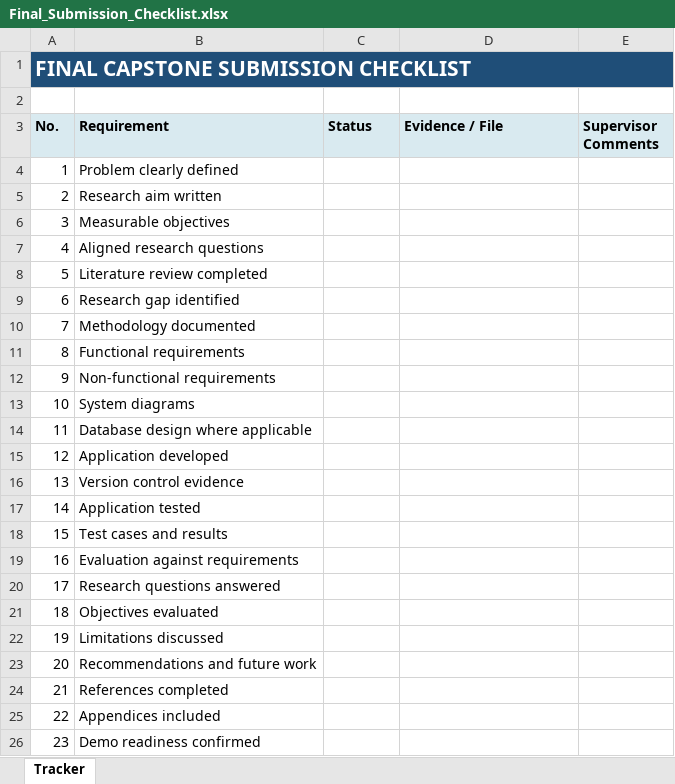
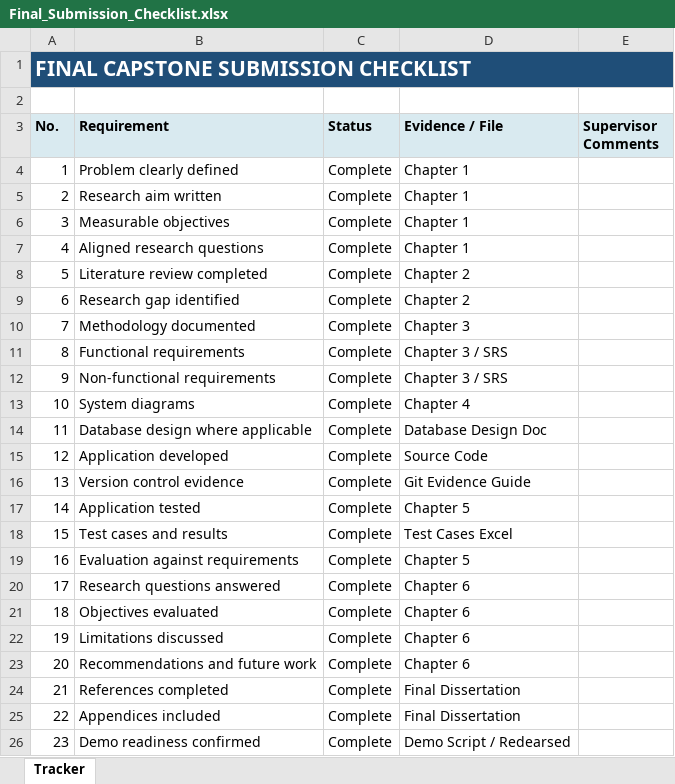
Before and after one commit to Unknown-S48/SPM622_SmarkDesk_Group_Project, an Excel workbook: SPM622 Group Project Documentation/Capstone_Project-for-SE2/12_Assessment/Final_Submission_Checklist.xlsx, sheet Tracker, drawn as a sheet; values as stored, in another font and other column widths than the file's, no borders; charts and pictures not drawn; the diff names each change by its address in the sheet, - before the commit and + after, or states it on an @@ line.

```diff
--- a/SPM622 Group Project Documentation/Capstone_Project-for-SE2/12_Assessment/Final_Submission_Checklist.xlsx (sheet Tracker)
+++ b/SPM622 Group Project Documentation/Capstone_Project-for-SE2/12_Assessment/Final_Submission_Checklist.xlsx (sheet Tracker)
-B1:E1 fill: none
+B1:E1 fill: #1F4E78
-C4:C26 (Status): (empty)
+C4:C26 (Status): Complete
-D4:D7 (Evidence / File): (empty)
+D4:D7 (Evidence / File): Chapter 1
-D8:D9 (Evidence / File): (empty)
+D8:D9 (Evidence / File): Chapter 2
-D10 (Evidence / File): (empty)
+D10 (Evidence / File): Chapter 3
-D11:D12 (Evidence / File): (empty)
+D11:D12 (Evidence / File): Chapter 3 / SRS
-D13 (Evidence / File): (empty)
+D13 (Evidence / File): Chapter 4
-D14 (Evidence / File): (empty)
+D14 (Evidence / File): Database Design Doc
-D15 (Evidence / File): (empty)
+D15 (Evidence / File): Source Code
-D16 (Evidence / File): (empty)
+D16 (Evidence / File): Git Evidence Guide
-D17 (Evidence / File): (empty)
+D17 (Evidence / File): Chapter 5
-D18 (Evidence / File): (empty)
+D18 (Evidence / File): Test Cases Excel
-D19 (Evidence / File): (empty)
+D19 (Evidence / File): Chapter 5
-D20:D23 (Evidence / File): (empty)
+D20:D23 (Evidence / File): Chapter 6
-D24:D25 (Evidence / File): (empty)
+D24:D25 (Evidence / File): Final Dissertation
-D26 (Evidence / File): (empty)
+D26 (Evidence / File): Demo Script / Redearsed
```
Also changed, not shown: charts or pictures, SPM622 Group Project Documentation/Capstone_Project-for-SE2/06_Testing_Results_and_Evaluation/Customer_Support_Test_Cases_and_Results.xlsx, SPM622 Group Project Documentation/Capstone_Project-for-SE2/12_Assessment/Capstone_40_Percent_Marking_Rubric.xlsx, 36 other files.
